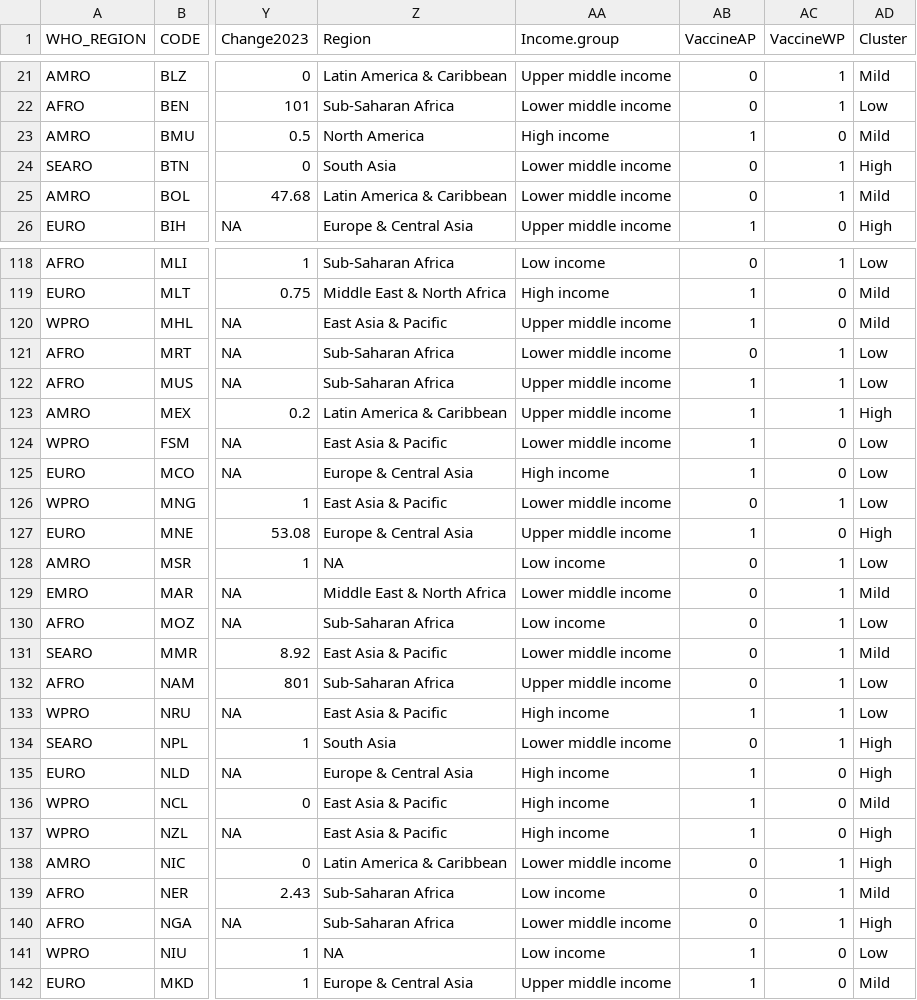
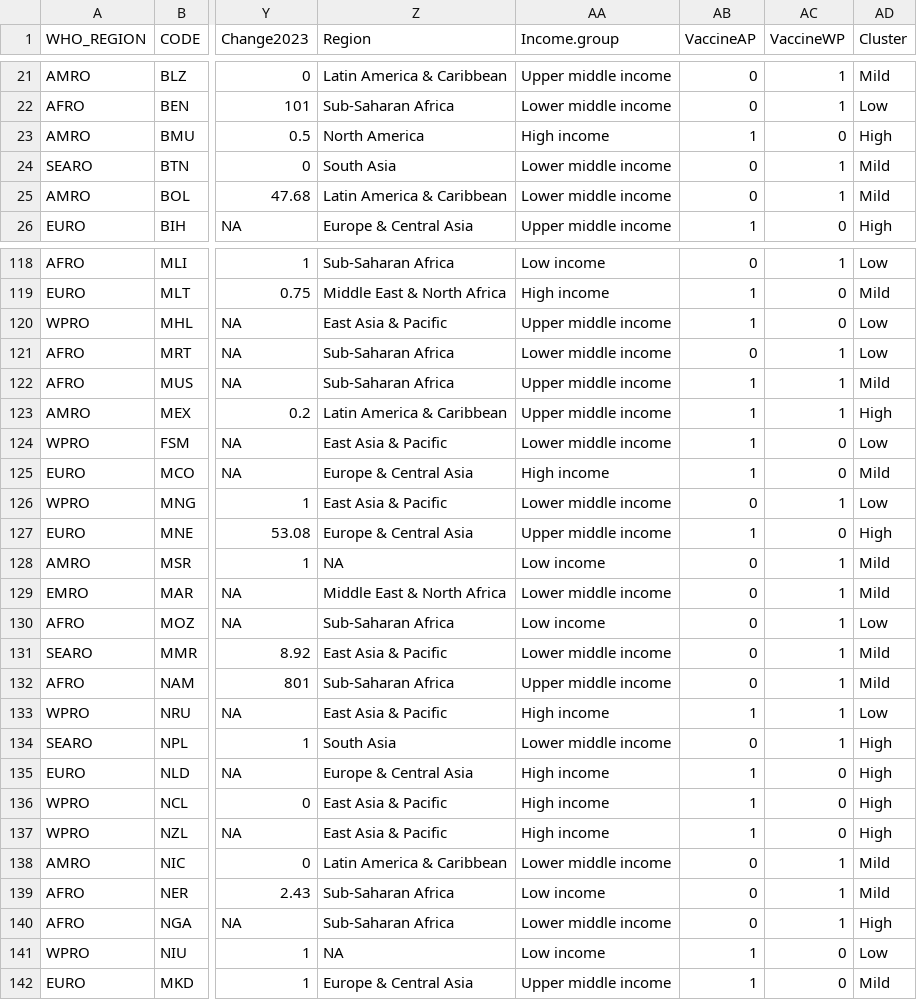
Before and after one commit to xmusphlkg/PertussisVaccine, a CSV file: Outcome/S table1.csv, drawn as a sheet; only a part is shown, gaps mark what is left out; the diff covers the shown part only; the diff names each change by its address in the sheet, - before the commit and + after, or states it on an @@ line.

```diff
--- a/Outcome/S table1.csv
+++ b/Outcome/S table1.csv
-AD23 (Cluster): Mild
+AD23 (Cluster): High
-AD24 (Cluster): High
+AD24 (Cluster): Mild
-AD120 (Cluster): Mild
+AD120 (Cluster): Low
-AD122 (Cluster): Low
+AD122 (Cluster): Mild
-AD125 (Cluster): Low
+AD125 (Cluster): Mild
-AD128 (Cluster): Low
+AD128 (Cluster): Mild
-AD132 (Cluster): Low
+AD132 (Cluster): Mild
-AD136 (Cluster): Mild
+AD136 (Cluster): High
-AD138 (Cluster): High
+AD138 (Cluster): Mild
```
Also changed, not shown: 32 edited cells elsewhere in this file, 8 other files.
